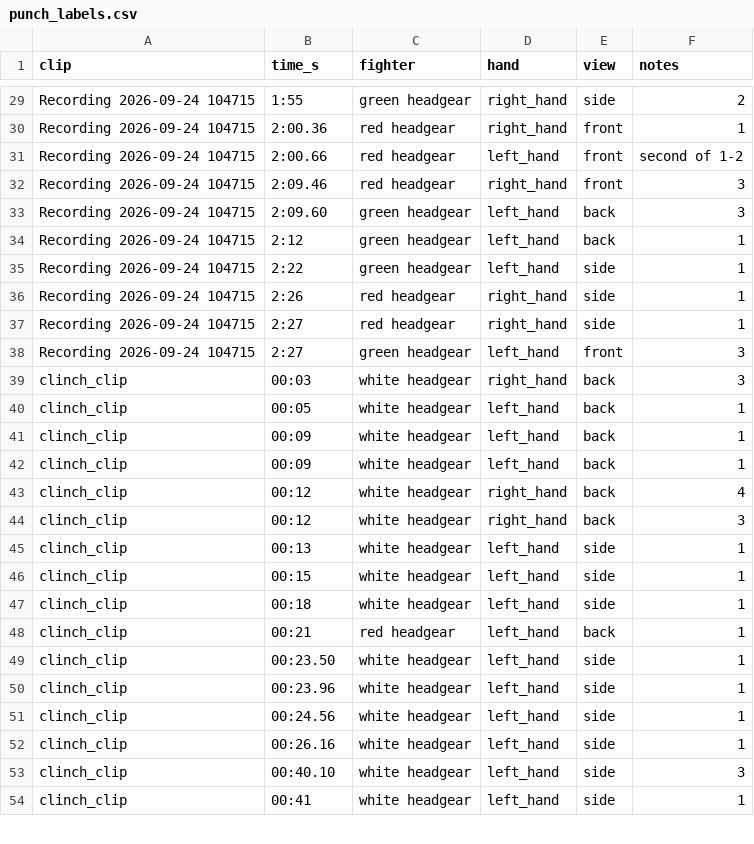
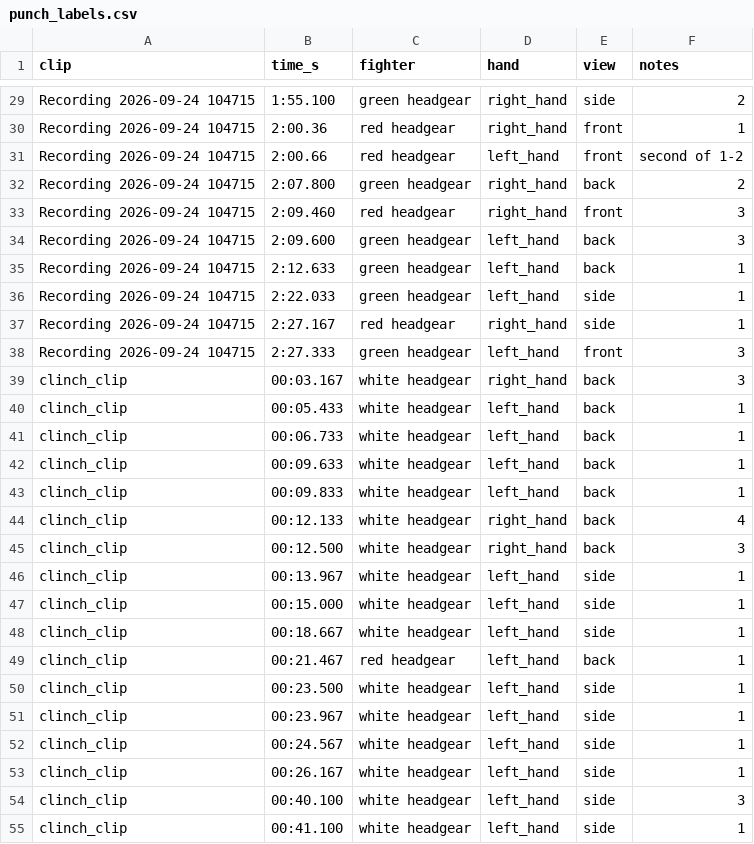
Before and after one commit to omardovesi/boxing_assistant, a CSV file: labels/phase2/punch_labels.csv, drawn as a sheet; only a part is shown, gaps mark what is left out; removed rows and columns are numbered as before the commit, all else as after; the diff covers the shown part only; the diff names each change by its address in the sheet, - before the commit and + after, or states it on an @@ line.

```diff
--- a/labels/phase2/punch_labels.csv
+++ b/labels/phase2/punch_labels.csv
-B29 (time_s): 1:55
+B29 (time_s): 1:55.100
+row 32: Recording 2026-09-24 104715 | 2:07.800 | green headgear | right_hand | back | 2
-B33 (time_s): 2:09.46
+B33 (time_s): 2:09.460
-B34 (time_s): 2:09.60
+B34 (time_s): 2:09.600
-B35 (time_s): 2:12
+B35 (time_s): 2:12.633
-B36 (time_s): 2:22
+B36 (time_s): 2:22.033
-B37 (time_s): 2:26
+B37 (time_s): 2:27.167
-row 37: Recording 2026-09-24 104715 | 2:27 | red headgear | right_hand | side | 1
-B38 (time_s): 2:27
+B38 (time_s): 2:27.333
-B39 (time_s): 00:03
+B39 (time_s): 00:03.167
-B40 (time_s): 00:05
+B40 (time_s): 00:05.433
+row 41: clinch_clip | 00:06.733 | white headgear | left_hand | back | 1
-B42 (time_s): 00:09
+B42 (time_s): 00:09.633
-B43 (time_s): 00:09
+B43 (time_s): 00:09.833
-B44 (time_s): 00:12
+B44 (time_s): 00:12.133
-B45 (time_s): 00:12
+B45 (time_s): 00:12.500
-B46 (time_s): 00:13
+B46 (time_s): 00:13.967
-B47 (time_s): 00:15
+B47 (time_s): 00:15.000
-B48 (time_s): 00:18
+B48 (time_s): 00:18.667
-B49 (time_s): 00:21
+B49 (time_s): 00:21.467
-B50 (time_s): 00:23.50
+B50 (time_s): 00:23.500
-B51 (time_s): 00:23.96
+B51 (time_s): 00:23.967
-B52 (time_s): 00:24.56
+B52 (time_s): 00:24.567
-B53 (time_s): 00:26.16
+B53 (time_s): 00:26.167
-B54 (time_s): 00:40.10
+B54 (time_s): 00:40.100
-B55 (time_s): 00:41
+B55 (time_s): 00:41.100
```
Also changed, not shown: 49 edited cells elsewhere in this file, 5 other files.
